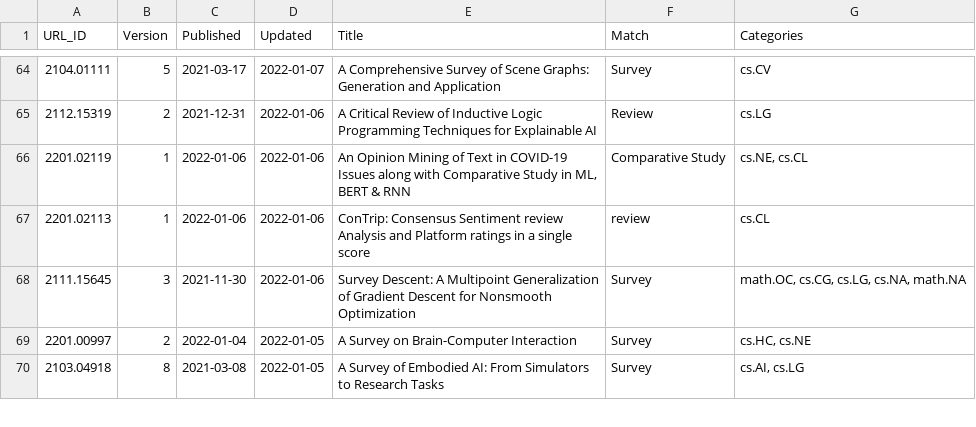
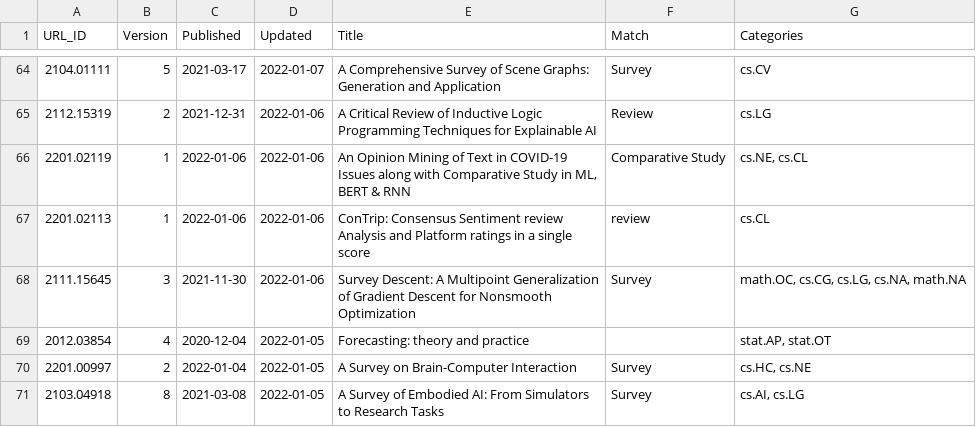
Before and after one commit to ml-feeds/arxiv-ml-reviews, a CSV file: data/articles.csv, drawn as a sheet; only a part is shown, gaps mark what is left out.

Commit message:
Refresh list after whitelisting 2012.03854

```diff
--- a/data/articles.csv
+++ b/data/articles.csv
@@ -68,2 +68,3 @@ URL_ID,Version,Published,Updated,Title,Match,Categories
 2111.15645,3,2021-11-30,2022-01-06,Survey Descent: A Multipoint Generalization of Gradient Descent for Nonsmooth Optimization,Survey,"math.OC, cs.CG, cs.LG, cs.NA, math.NA"
+2012.03854,4,2020-12-04,2022-01-05,Forecasting: theory and practice,,"stat.AP, stat.OT"
 2201.00997,2,2022-01-04,2022-01-05,A Survey on Brain-Computer Interaction,Survey,"cs.HC, cs.NE"
```
Also changed, not shown: 1 other file.
